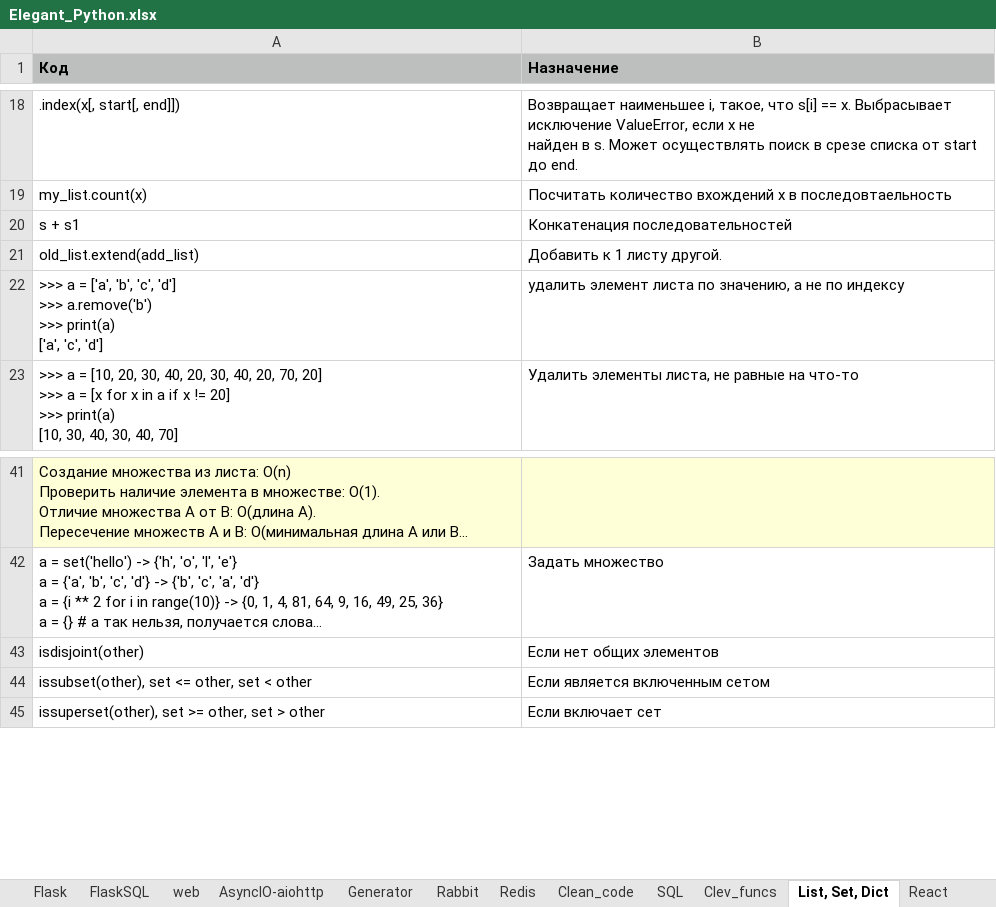
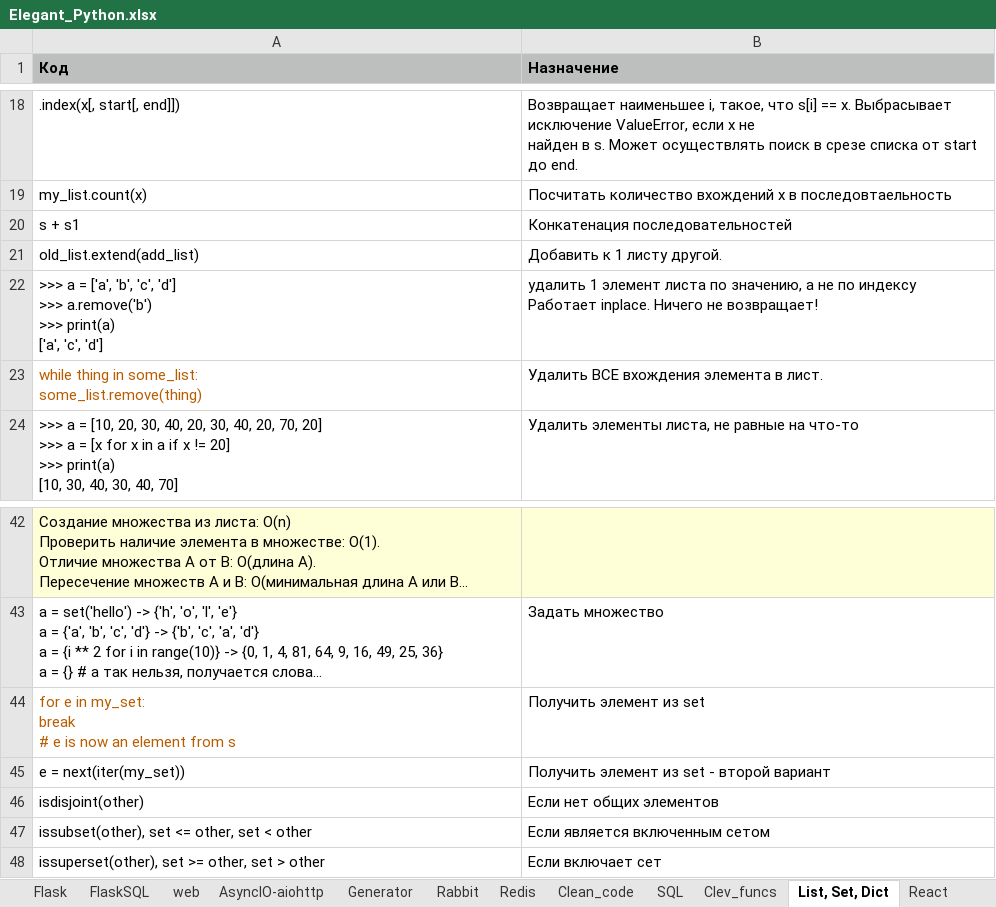
Before and after one commit to Antohnio123/HandshakesFastApi, an Excel workbook: Elegant_Python.xlsx, sheet List, Set, Dict, drawn as a sheet; only a part is shown, gaps mark what is left out; long unchanged cells end in …; values as stored, in another font and other column widths than the file's, no borders; ↵ is a line break in a cell; the diff names each change by its address in the sheet, - before the commit and + after, or states it on an @@ line.

```diff
--- a/Elegant_Python.xlsx (sheet List, Set, Dict)
+++ b/Elegant_Python.xlsx (sheet List, Set, Dict)
-B22 (Назначение): удалить элемент листа по значению, а не по индексу
+B22 (Назначение): удалить 1 элемент листа по значению, а не по индексу ↵ Работает inplace. Ничего не возвращает!
+row 23: while thing in some_list: ↵ some_list.remove(thing) | Удалить ВСЕ вхождения элемента в лист.
+row 44: for e in my_set: ↵ break ↵ # e is now an element from s | Получить элемент из set
+row 45: e = next(iter(my_set)) | Получить элемент из set - второй вариант
```
Also changed, not shown: sheet Django, sheet DjangoM3, sheet Hotkeys, sheet FlaskSQL, 4 other files.
